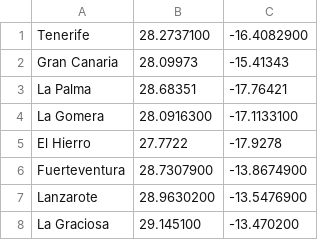
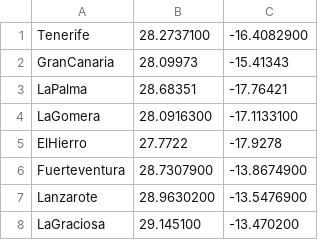
Before and after one commit to ElisaBreeze/OpenWeatherAppDACD, a CSV file: src/main/resources/Locations.csv, drawn as a sheet.

```diff
--- a/src/main/resources/Locations.csv
+++ b/src/main/resources/Locations.csv
@@ -1,8 +1,8 @@
 Tenerife	28.2737100	-16.4082900
-Gran Canaria	28.09973	-15.41343
-La Palma	28.68351	-17.76421
-La Gomera	28.0916300	-17.1133100
-El Hierro	27.7722	-17.9278
+GranCanaria	28.09973	-15.41343
+LaPalma	28.68351	-17.76421
+LaGomera	28.0916300	-17.1133100
+ElHierro	27.7722	-17.9278
 Fuerteventura	28.7307900	-13.8674900
 Lanzarote	28.9630200	-13.5476900
-La Graciosa	29.145100	-13.470200
+LaGraciosa	29.145100	-13.470200
```
Also changed, not shown: 7 other files.
